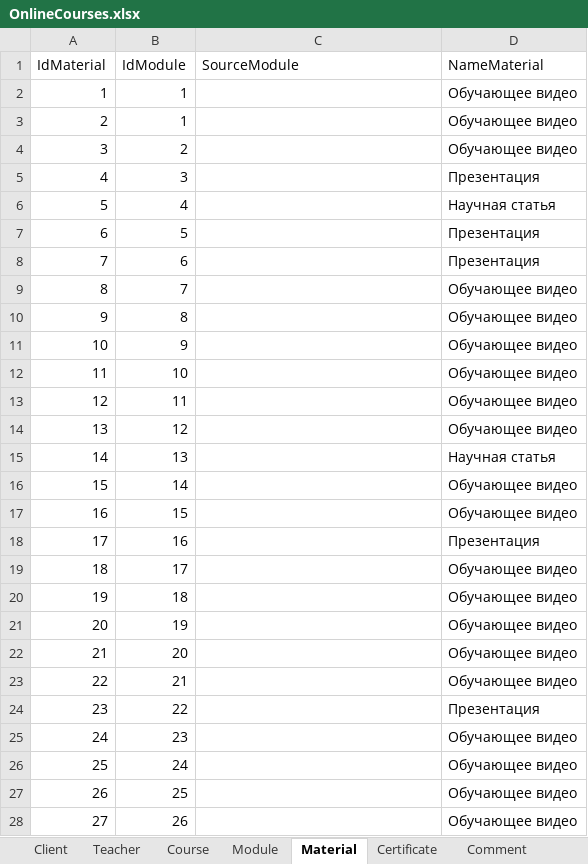
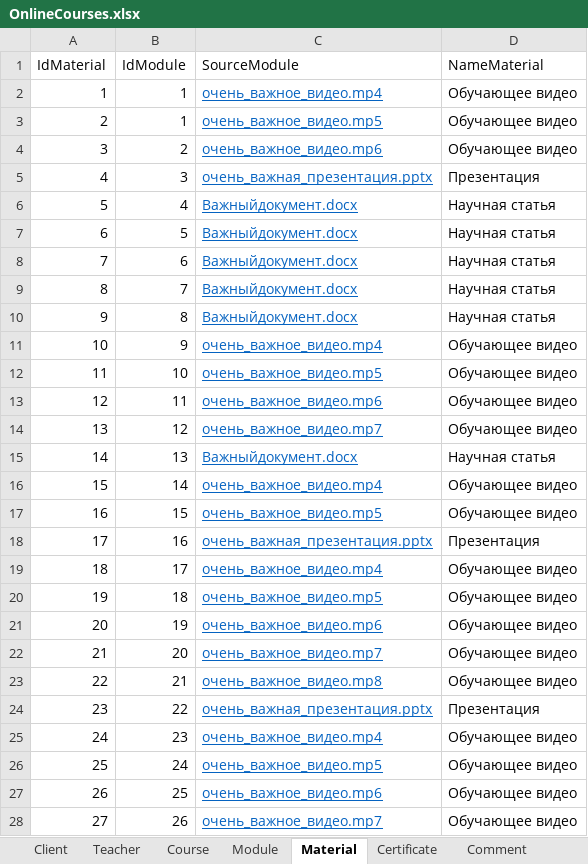
Before and after one commit to Svetlana184/OnlineCourses, an Excel workbook: OnlineCourses.xlsx, sheet Material, drawn as a sheet; only a part is shown; values as stored, in another font and other column widths than the file's, no borders; the diff covers the shown part only; the diff names each change by its address in the sheet, - before the commit and + after, or states it on an @@ line.

```diff
--- a/OnlineCourses.xlsx (sheet Material)
+++ b/OnlineCourses.xlsx (sheet Material)
-C2 (SourceModule): (empty)
+C2 (SourceModule): очень_важное_видео.mp4
-C3 (SourceModule): (empty)
+C3 (SourceModule): очень_важное_видео.mp5
-C4 (SourceModule): (empty)
+C4 (SourceModule): очень_важное_видео.mp6
-C5 (SourceModule): (empty)
+C5 (SourceModule): очень_важная_презентация.pptx
-C6:C10 (SourceModule): (empty)
+C6:C10 (SourceModule): Важныйдокумент.docx
-D7:D8 (NameMaterial): Презентация
+D7:D8 (NameMaterial): Научная статья
-D9:D10 (NameMaterial): Обучающее видео
+D9:D10 (NameMaterial): Научная статья
-C11 (SourceModule): (empty)
+C11 (SourceModule): очень_важное_видео.mp4
-C12 (SourceModule): (empty)
+C12 (SourceModule): очень_важное_видео.mp5
-C13 (SourceModule): (empty)
+C13 (SourceModule): очень_важное_видео.mp6
-C14 (SourceModule): (empty)
+C14 (SourceModule): очень_важное_видео.mp7
-C15 (SourceModule): (empty)
+C15 (SourceModule): Важныйдокумент.docx
-C16 (SourceModule): (empty)
+C16 (SourceModule): очень_важное_видео.mp4
-C17 (SourceModule): (empty)
+C17 (SourceModule): очень_важное_видео.mp5
-C18 (SourceModule): (empty)
+C18 (SourceModule): очень_важная_презентация.pptx
-C19 (SourceModule): (empty)
+C19 (SourceModule): очень_важное_видео.mp4
-C20 (SourceModule): (empty)
+C20 (SourceModule): очень_важное_видео.mp5
-C21 (SourceModule): (empty)
+C21 (SourceModule): очень_важное_видео.mp6
-C22 (SourceModule): (empty)
+C22 (SourceModule): очень_важное_видео.mp7
-C23 (SourceModule): (empty)
+C23 (SourceModule): очень_важное_видео.mp8
-C24 (SourceModule): (empty)
+C24 (SourceModule): очень_важная_презентация.pptx
-C25 (SourceModule): (empty)
+C25 (SourceModule): очень_важное_видео.mp4
-C26 (SourceModule): (empty)
+C26 (SourceModule): очень_важное_видео.mp5
-C27 (SourceModule): (empty)
+C27 (SourceModule): очень_важное_видео.mp6
-C28 (SourceModule): (empty)
+C28 (SourceModule): очень_важное_видео.mp7
```
Also changed, not shown: 4 edited cells elsewhere in this sheet, sheet Comment, sheet Client, other sheet tabs, 3 other files.
